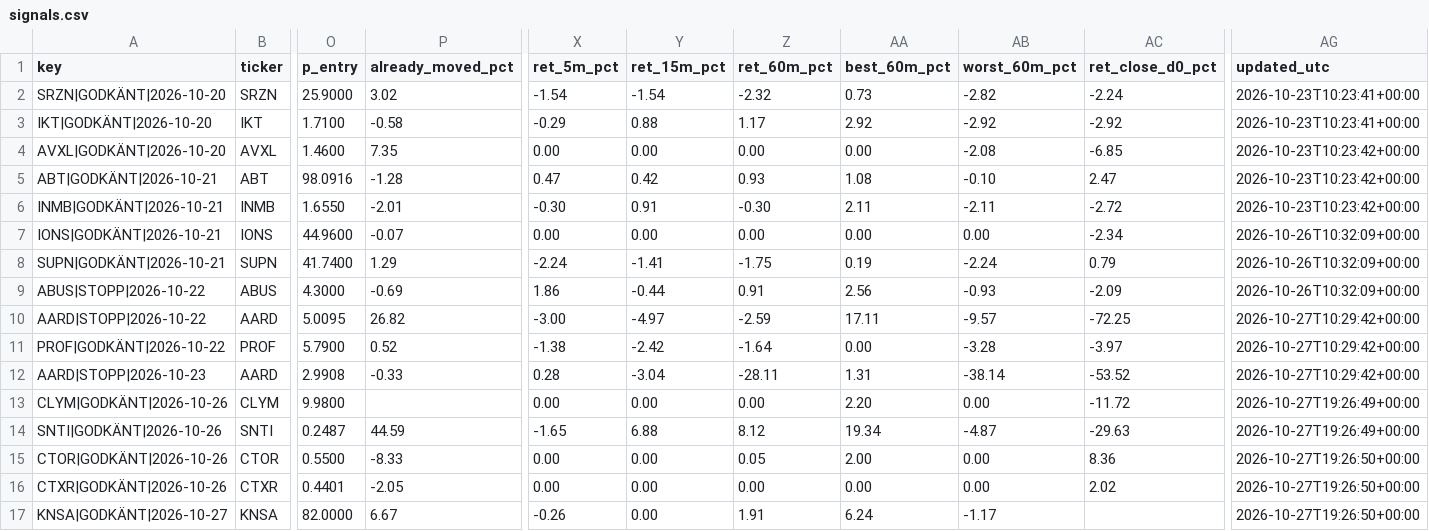
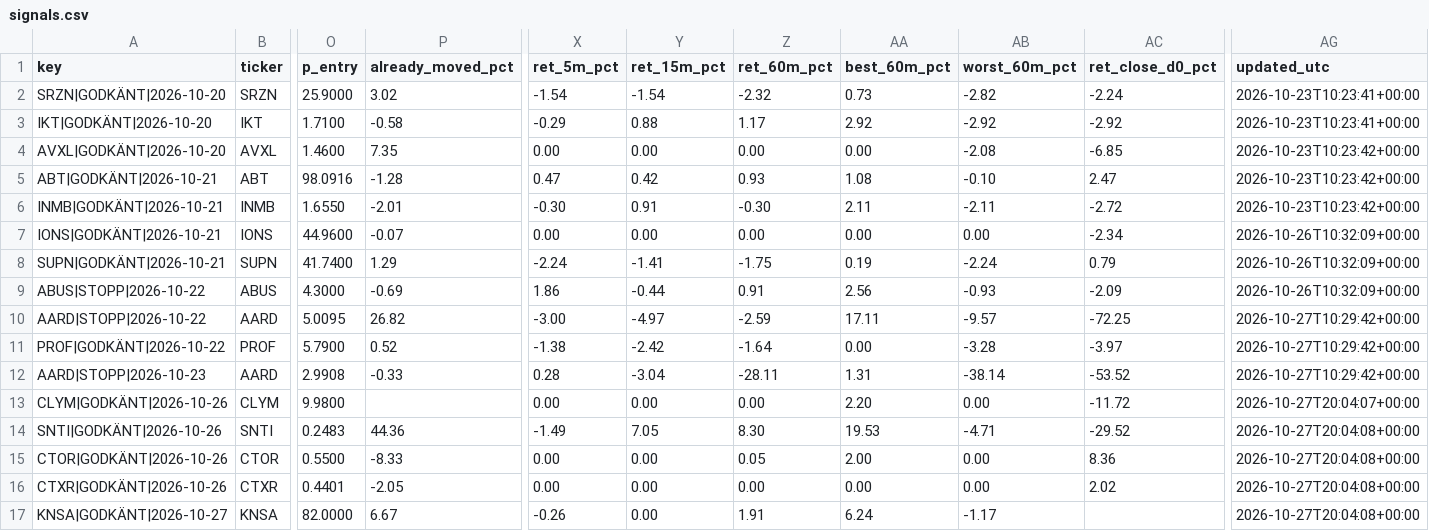
Before and after one commit to emilwiktorsson-jpg/fda-collector, a CSV file: data/signals.csv, drawn as a sheet; only a part is shown, gaps mark what is left out; the diff names each change by its address in the sheet, - before the commit and + after, or states it on an @@ line.

```diff
--- a/data/signals.csv
+++ b/data/signals.csv
-AG13 (updated_utc): 2026-10-27T19:26:49+00:00
+AG13 (updated_utc): 2026-10-27T20:04:07+00:00
-O14 (p_entry): 0.2487
+O14 (p_entry): 0.2483
-P14 (already_moved_pct): 44.59
+P14 (already_moved_pct): 44.36
-X14 (ret_5m_pct): -1.65
+X14 (ret_5m_pct): -1.49
-Y14 (ret_15m_pct): 6.88
+Y14 (ret_15m_pct): 7.05
-Z14 (ret_60m_pct): 8.12
+Z14 (ret_60m_pct): 8.30
-AA14 (best_60m_pct): 19.34
+AA14 (best_60m_pct): 19.53
-AB14 (worst_60m_pct): -4.87
+AB14 (worst_60m_pct): -4.71
-AC14 (ret_close_d0_pct): -29.63
+AC14 (ret_close_d0_pct): -29.52
-AG14 (updated_utc): 2026-10-27T19:26:49+00:00
+AG14 (updated_utc): 2026-10-27T20:04:08+00:00
-AG15:AG17 (updated_utc): 2026-10-27T19:26:50+00:00
+AG15:AG17 (updated_utc): 2026-10-27T20:04:08+00:00
```
Also changed, not shown: data/heartbeat.csv, 2 other files.
